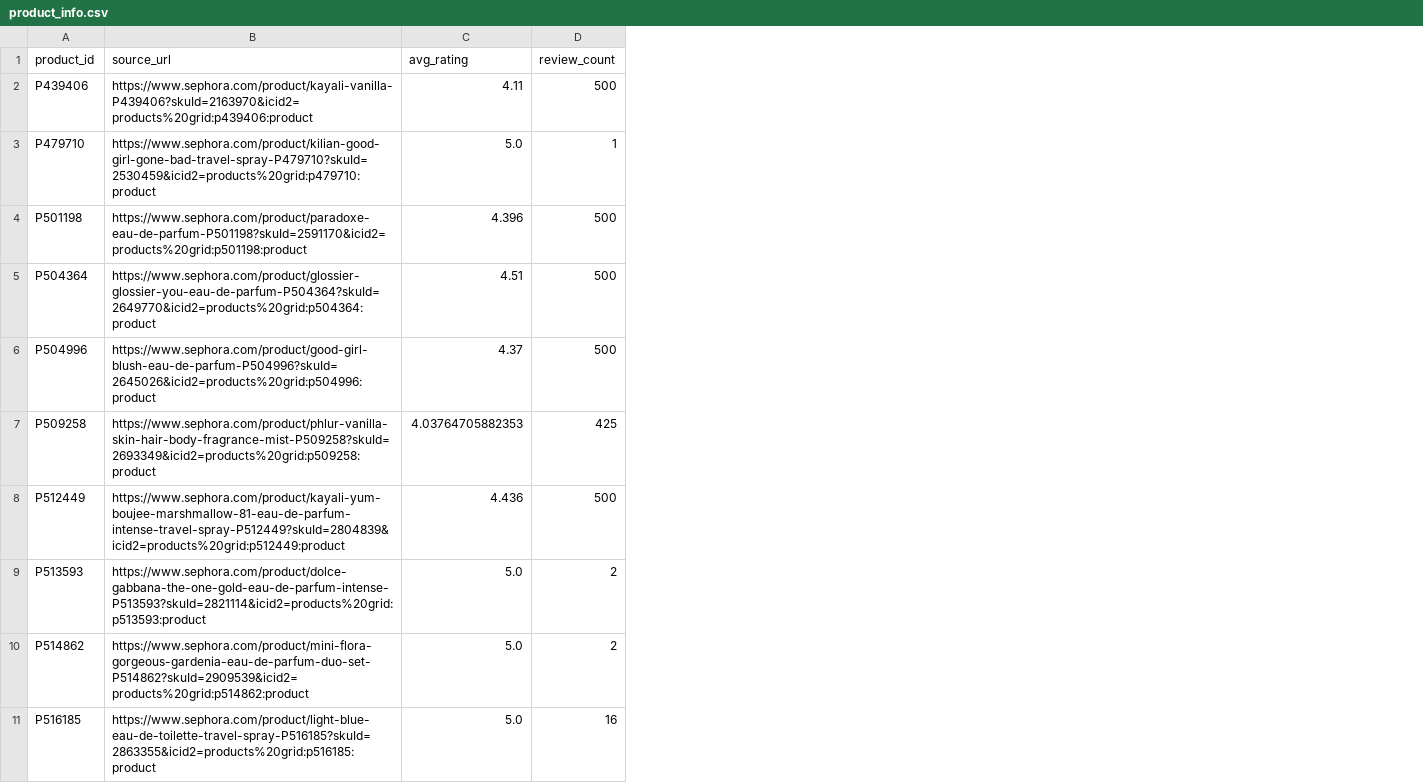
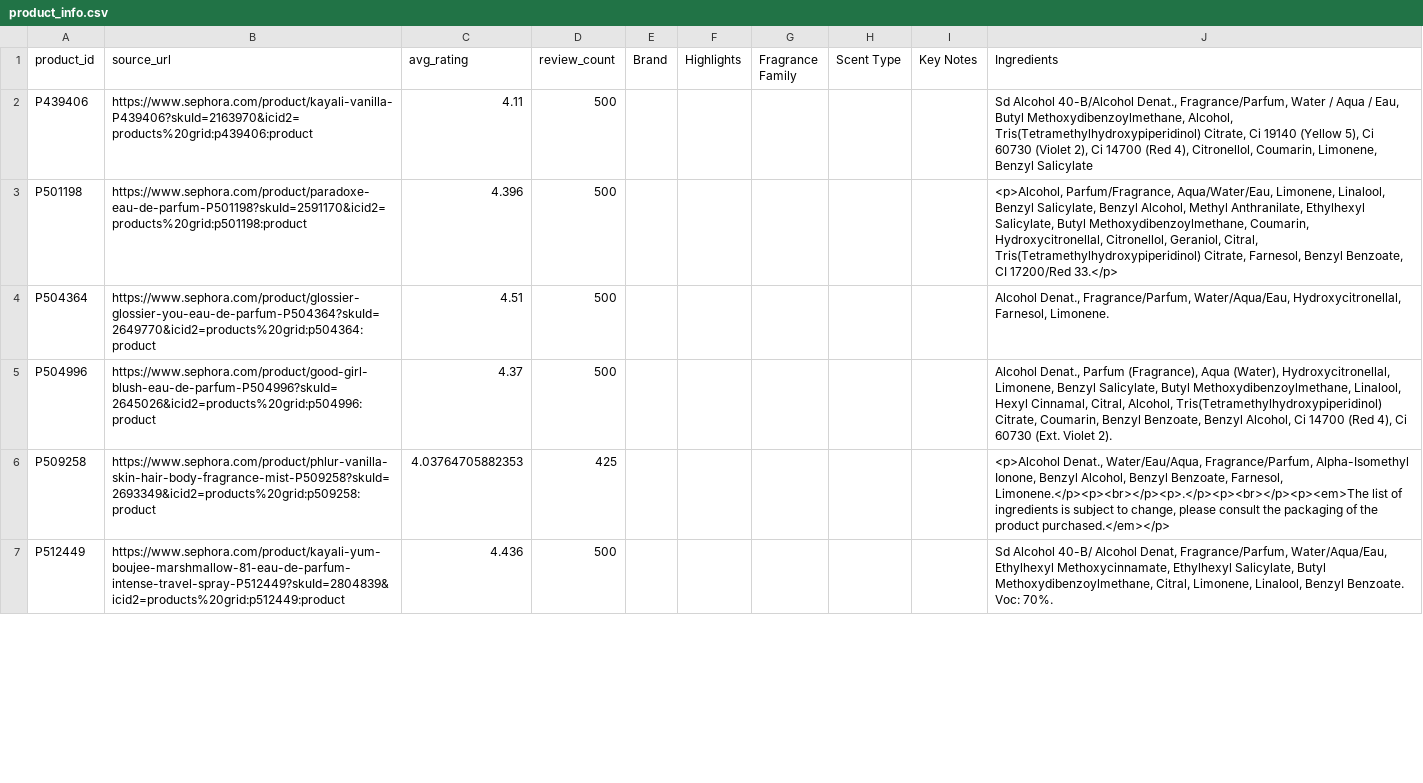
Before and after one commit to vrindapandey/LorealB, a CSV file: product_info.csv, drawn as a sheet; only a part is shown; removed rows and columns are numbered as before the commit, all else as after; the diff covers the shown part only; the diff names each change by its address in the sheet, - before the commit and + after, or states it on an @@ line.

```diff
--- a/product_info.csv
+++ b/product_info.csv
+column E (Brand), empty
+column F (Highlights), empty
+column G (Fragrance Family), empty
+column H (Scent Type), empty
+column I (Key Notes), empty
+column J (Ingredients), rows 2-7: Sd Alcohol 40-B/Alcohol Denat., Fragrance/Parfum, Water / Aqua / Eau, Butyl Methoxydibenzoylmethane, Alcohol, Tris(Tetramethylhydroxypiperidinol) Citrate, Ci 19140 (Yellow 5), Ci 60730 (Violet 2), Ci 14700 (Red 4), Citronellol, Coumarin, Limonene, Benzyl Salicylate | <p>Alcohol, Parfum/Fragrance, Aqua/Water/Eau, Limonene, Linalool, Benzyl Salicylate, Benzyl Alcohol, Methyl Anthranilate, Ethylhexyl Salicylate, Butyl Methoxydibenzoylmethane, Coumarin, Hydroxycitronellal, Citronellol, Geraniol, Citral, Tris(Tetramethylhydroxypiperidinol) Citrate, Farnesol, Benzyl Benzoate, CI 17200/Red 33.</p> | Alcohol Denat., Fragrance/Parfum, Water/Aqua/Eau, Hydroxycitronellal, Farnesol, Limonene. | Alcohol Denat., Parfum (Fragrance), Aqua (Water), Hydroxycitronellal, Limonene, Benzyl Salicylate, Butyl Methoxydibenzoylmethane, Linalool, Hexyl Cinnamal, Citral, Alcohol, Tris(Tetramethylhydroxypiperidinol) Citrate, Coumarin, Benzyl Benzoate, Benzyl Alcohol, Ci 14700 (Red 4), Ci 60730 (Ext. Violet 2). | <p>Alcohol Denat., Water/Eau/Aqua, Fragrance/Parfum, Alpha-Isomethyl Ionone, Benzyl Alcohol, Benzyl Benzoate, Farnesol, Limonene.</p><p><br></p><p>.</p><p><br></p><p><em>The list of ingredients is subject to change, please consult the packaging of the product purchased.</em></p> | Sd Alcohol 40-B/ Alcohol Denat, Fragrance/Parfum, Water/Aqua/Eau, Ethylhexyl Methoxycinnamate, Ethylhexyl Salicylate, Butyl Methoxydibenzoylmethane, Citral, Limonene, Linalool, Benzyl Benzoate. Voc: 70%.
-row 3: P479710 | https://www.sephora.com/product/kilian-good-girl-gone-bad-travel-spray-P479710?skuId=2530459&icid2=products%20grid:p479710:product | 5.0 | 1
-row 9: P513593 | https://www.sephora.com/product/dolce-gabbana-the-one-gold-eau-de-parfum-intense-P513593?skuId=2821114&icid2=products%20grid:p513593:product | 5.0 | 2
-row 10: P514862 | https://www.sephora.com/product/mini-flora-gorgeous-gardenia-eau-de-parfum-duo-set-P514862?skuId=2909539&icid2=products%20grid:p514862:product | 5.0 | 2
-row 11: P516185 | https://www.sephora.com/product/light-blue-eau-de-toilette-travel-spray-P516185?skuId=2863355&icid2=products%20grid:p516185:product | 5.0 | 16
```
Also changed, not shown: 8 removed rows elsewhere in this file, 8 other files.
